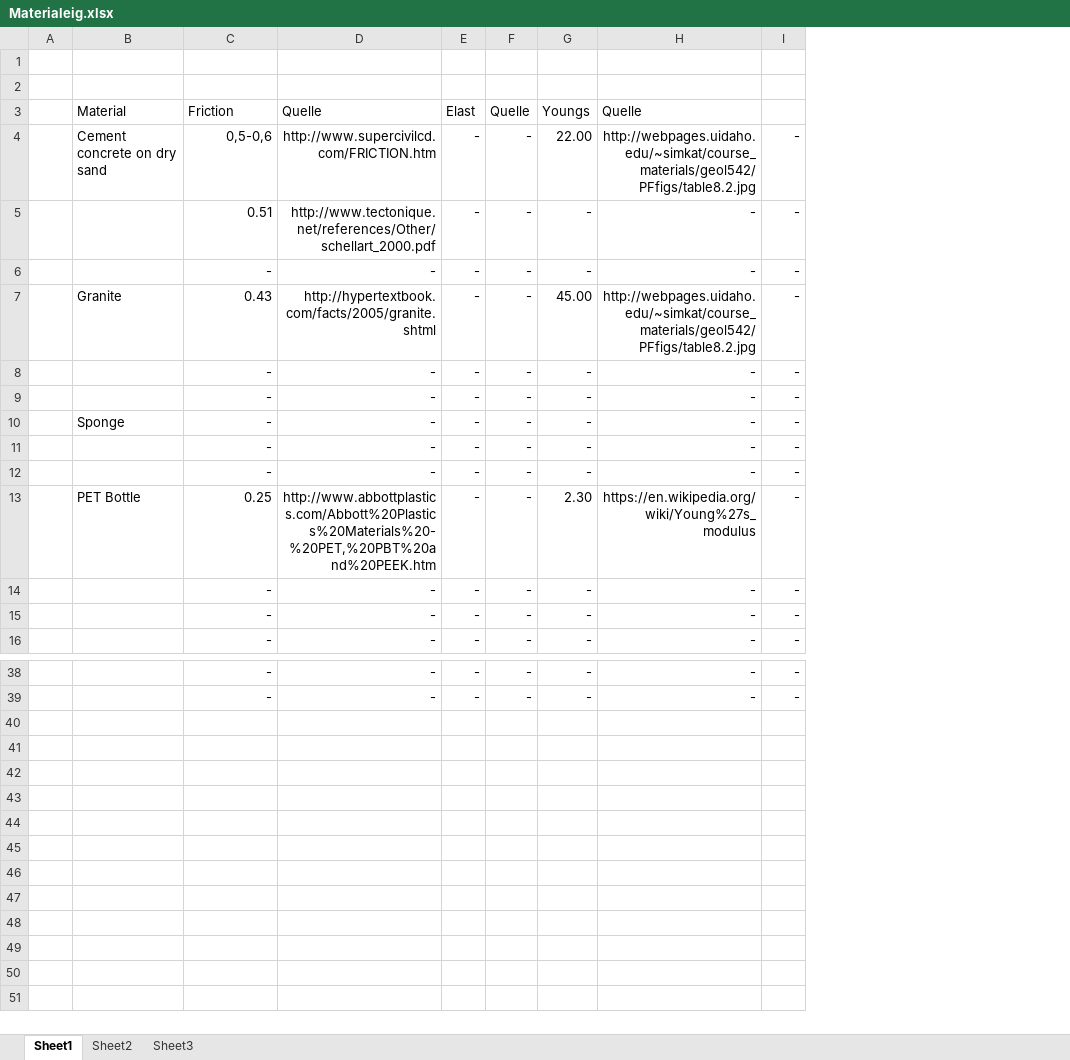
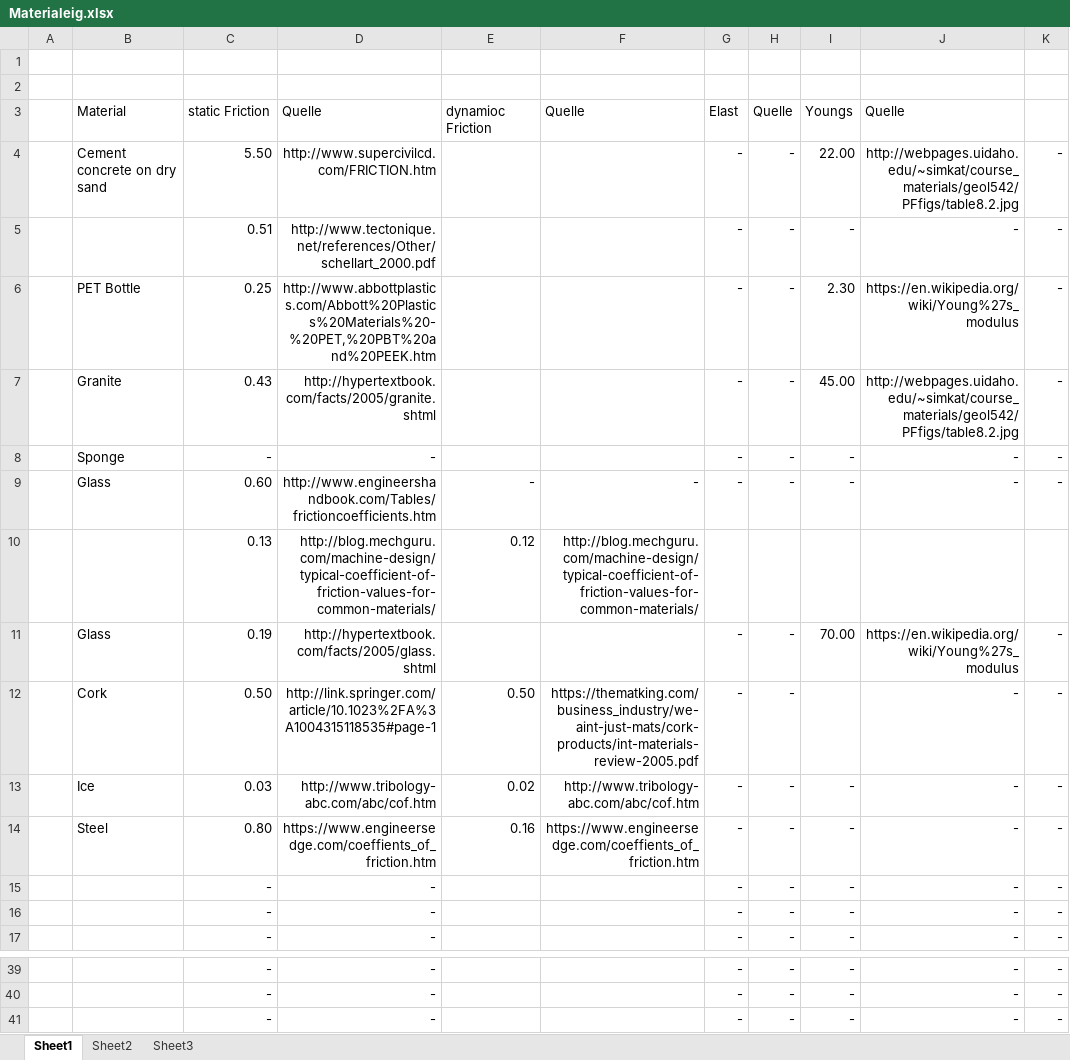
Before and after one commit to Punkbuster0401/HapticsLab, an Excel workbook: Objectdateien/Materialeig.xlsx, sheet Sheet1, drawn as a sheet; only a part is shown, gaps mark what is left out; values as stored, in another font and other column widths than the file's, no borders; removed rows and columns are numbered as before the commit, all else as after; the diff names each change by its address in the sheet, - before the commit and + after, or states it on an @@ line.

Commit message:
new values

```diff
--- a/Objectdateien/Materialeig.xlsx (sheet Sheet1)
+++ b/Objectdateien/Materialeig.xlsx (sheet Sheet1)
+column E, row 3: dynamioc Friction; row 9: -; row 13: 0.02
+column F, row 3: Quelle; row 9: -; row 13: http://www.tribology-abc.com/abc/cof.htm
-C3: Friction
+C3: static Friction
-C4: 0,5-0,6
+C4: 5.50
@@ row 13 moved to row 6: PET Bottle @@
-row 8:  |  | - | - | - | - | - | - | -
-row 9:  |  | - | - | - | - | - | - | -
-B9: (empty)
+B9: Glass
-C9: -
+C9: 0.60
-D9: -
+D9: http://www.engineershandbook.com/Tables/frictioncoefficients.htm
+row 10:  |  | 0.13 | http://blog.mechguru.com/machine-design/typical-coefficient-of-friction-values-for-common-materials/ | 0.12 | http://blog.mechguru.com/machine-design/typical-coefficient-of-friction-values-for-common-materials/
+row 11:  | Glass | 0.19 | http://hypertextbook.com/facts/2005/glass.shtml |  |  | - | - | 70.00 | https://en.wikipedia.org/wiki/Young%27s_modulus | -
+row 12:  | Cork | 0.50 | http://link.springer.com/article/10.1023%2FA%3A1004315118535#page-1 | 0.50 | https://thematking.com/business_industry/we-aint-just-mats/cork-products/int-materials-review-2005.pdf | - | - |  | - | -
-B13: (empty)
+B13: Ice
-C13: -
+C13: 0.03
-D13: -
+D13: http://www.tribology-abc.com/abc/cof.htm
+row 14:  | Steel | 0.80 | https://www.engineersedge.com/coeffients_of_friction.htm | 0.16 | https://www.engineersedge.com/coeffients_of_friction.htm | - | - | - | - | -
@@ row 6 moved to row 41: - @@
```
Also changed, not shown: 2 other files.
